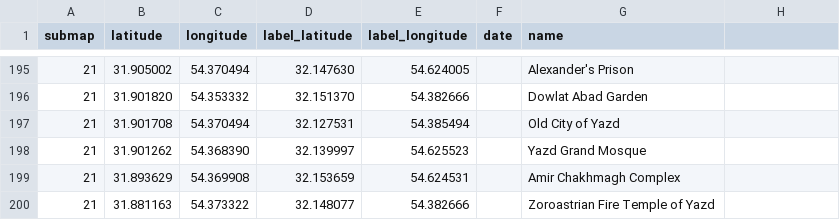
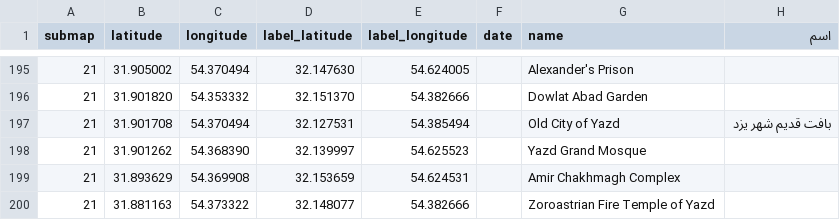
Before and after one commit to cgrundman/travel-map-visualization, a CSV file: ir/locations.csv, drawn as a sheet; only a part is shown, gaps mark what is left out; the diff names each change by its address in the sheet, - before the commit and + after, or states it on an @@ line.

Commit message:
update ir names

```diff
--- a/ir/locations.csv
+++ b/ir/locations.csv
-H1: (empty)
+H1: اسم
-H197 (اسم): (empty)
+H197 (اسم): بافت قدیم شهر یزد
```
